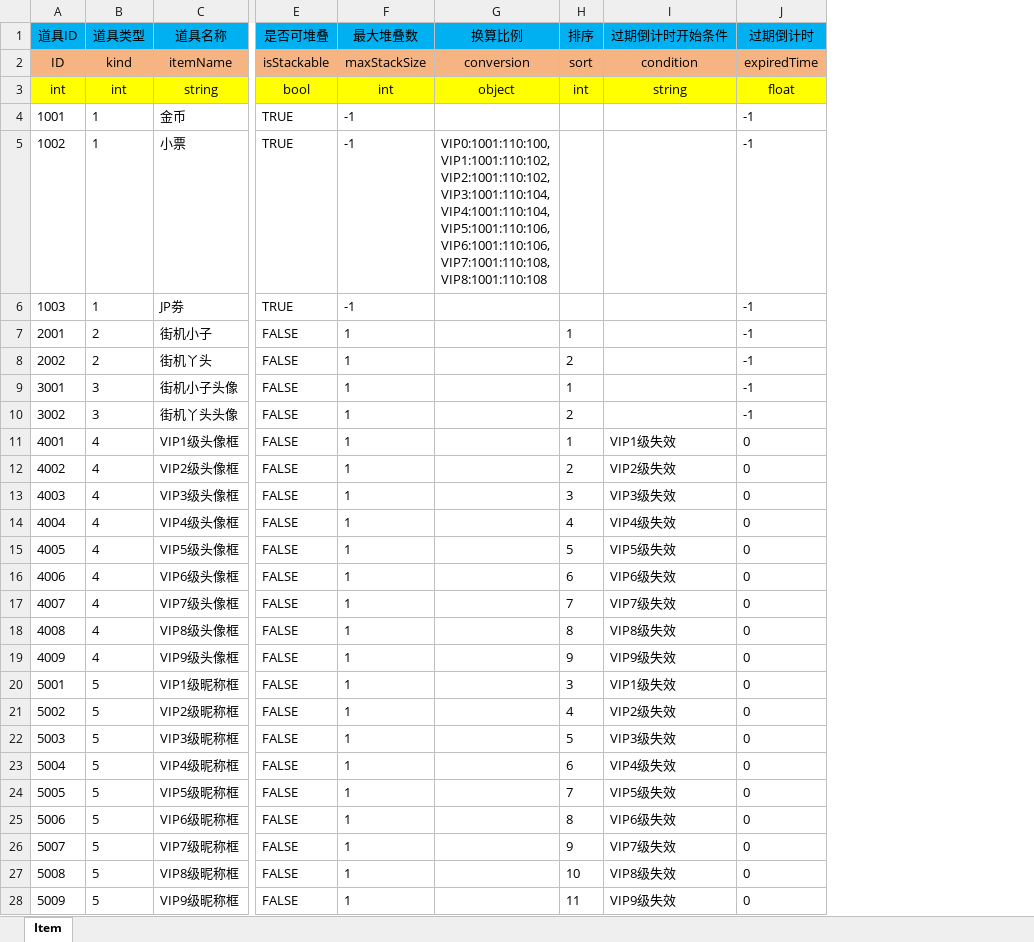
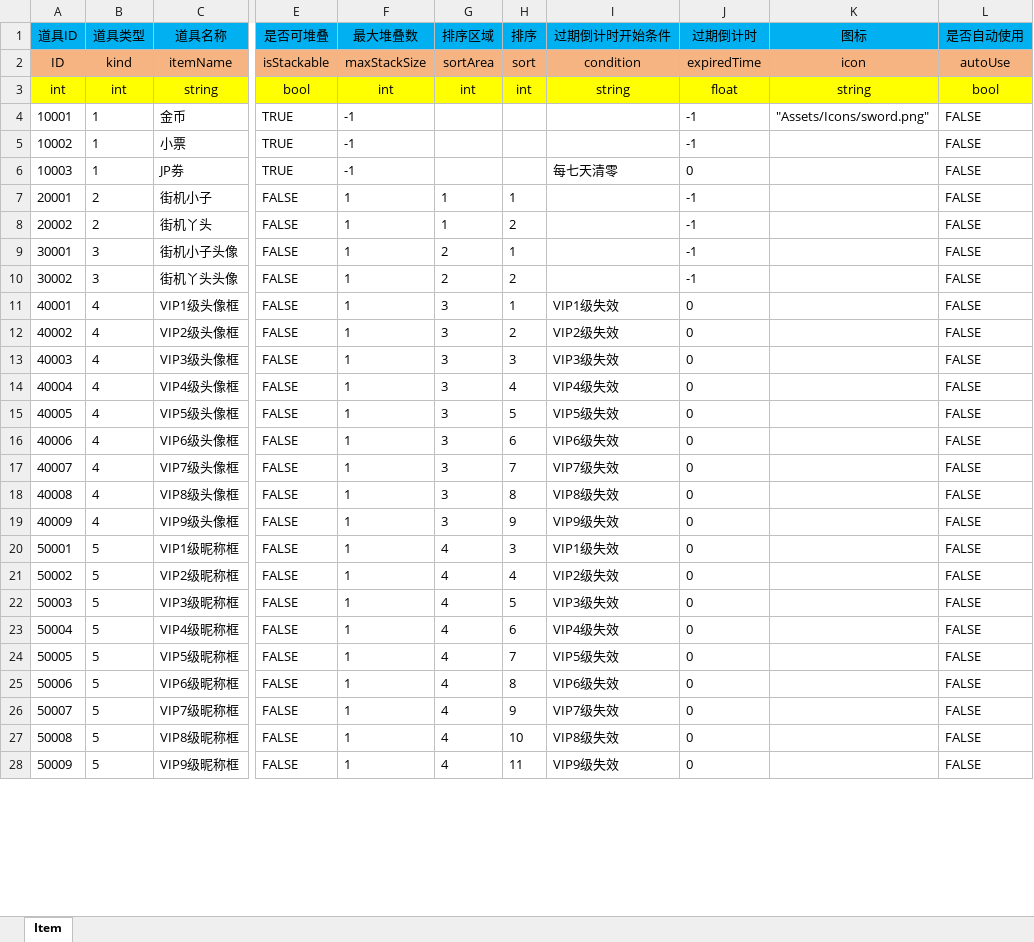
Before and after one commit to FelingOD/Slot-Monitor, an Excel workbook: 00文审机数值/D-道具表.xlsx, sheet Item, drawn as a sheet; only a part is shown, gaps mark what is left out; values as stored, in another font and other column widths than the file's, no borders; removed rows and columns are numbered as before the commit, all else as after; ↵ is a line break in a cell; the diff covers the shown part only; the diff names each change by its address in the sheet, - before the commit and + after, or states it on an @@ line.

```diff
--- a/00文审机数值/D-道具表.xlsx (sheet Item)
+++ b/00文审机数值/D-道具表.xlsx (sheet Item)
-column G (换算比例), rows 2-5: conversion | object |  | VIP0:1001:110:100, ↵ VIP1:1001:110:102, ↵ VIP2:1001:110:102, ↵ VIP3:1001:110:104, ↵ VIP4:1001:110:104, ↵ VIP5:1001:110:106, ↵ VIP6:1001:110:106, ↵ VIP7:1001:110:108, ↵ VIP8:1001:110:108
+column G (排序区域), rows 2-28: sortArea | int |  |  |  | 1 | 1 | 2 | 2 | 3 | 3 | 3 | 3 | 3 | 3 | 3 | 3 | 3 | 4 | 4 | 4 | 4 | 4 | 4 | 4 | 4 | 4
+column K (图标), rows 2-4: icon | string | "Assets/Icons/sword.png"
+column L (是否自动使用), rows 2-28: autoUse | bool | FALSE | FALSE | FALSE | FALSE | FALSE | FALSE | FALSE | FALSE | FALSE | FALSE | FALSE | FALSE | FALSE | FALSE | FALSE | FALSE | FALSE | FALSE | FALSE | FALSE | FALSE | FALSE | FALSE | FALSE | FALSE
-A4 (道具ID): 1001
+A4 (道具ID): 10001
-A5 (道具ID): 1002
+A5 (道具ID): 10002
-A6 (道具ID): 1003
+A6 (道具ID): 10003
-I6 (过期倒计时开始条件): (empty)
+I6 (过期倒计时开始条件): 每七天清零
-J6 (过期倒计时): -1
+J6 (过期倒计时): 0
-A7 (道具ID): 2001
+A7 (道具ID): 20001
-A8 (道具ID): 2002
+A8 (道具ID): 20002
-A9 (道具ID): 3001
+A9 (道具ID): 30001
-A10 (道具ID): 3002
+A10 (道具ID): 30002
-A11 (道具ID): 4001
+A11 (道具ID): 40001
-A12 (道具ID): 4002
+A12 (道具ID): 40002
-A13 (道具ID): 4003
+A13 (道具ID): 40003
-A14 (道具ID): 4004
+A14 (道具ID): 40004
-A15 (道具ID): 4005
+A15 (道具ID): 40005
-A16 (道具ID): 4006
+A16 (道具ID): 40006
-A17 (道具ID): 4007
+A17 (道具ID): 40007
-A18 (道具ID): 4008
+A18 (道具ID): 40008
-A19 (道具ID): 4009
+A19 (道具ID): 40009
-A20 (道具ID): 5001
+A20 (道具ID): 50001
-A21 (道具ID): 5002
+A21 (道具ID): 50002
-A22 (道具ID): 5003
+A22 (道具ID): 50003
-A23 (道具ID): 5004
+A23 (道具ID): 50004
-A24 (道具ID): 5005
+A24 (道具ID): 50005
-A25 (道具ID): 5006
+A25 (道具ID): 50006
-A26 (道具ID): 5007
+A26 (道具ID): 50007
-A27 (道具ID): 5008
+A27 (道具ID): 50008
-A28 (道具ID): 5009
+A28 (道具ID): 50009
```
Also changed, not shown: 1 added row and 3 edited cells elsewhere in this sheet, 00文审机数值/H-活动表.xlsx, 00文审机数值/Q-签到表.xlsx, 3 other files.
